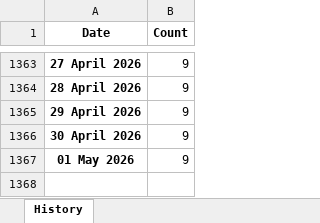
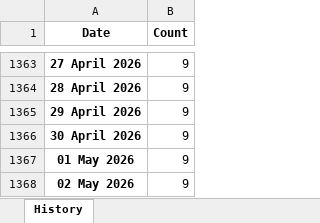
Before and after one commit to ducky4life/puree-fork, an Excel workbook: data/history.xlsx, sheet History, drawn as a sheet; only a part is shown, gaps mark what is left out; values as stored, in another font and other column widths than the file's, no borders; the diff names each change by its address in the sheet, - before the commit and + after, or states it on an @@ line.

```diff
--- a/data/history.xlsx (sheet History)
+++ b/data/history.xlsx (sheet History)
+row 1368: 02 May 2026 | 9
```
Also changed, not shown: 3 other files.
